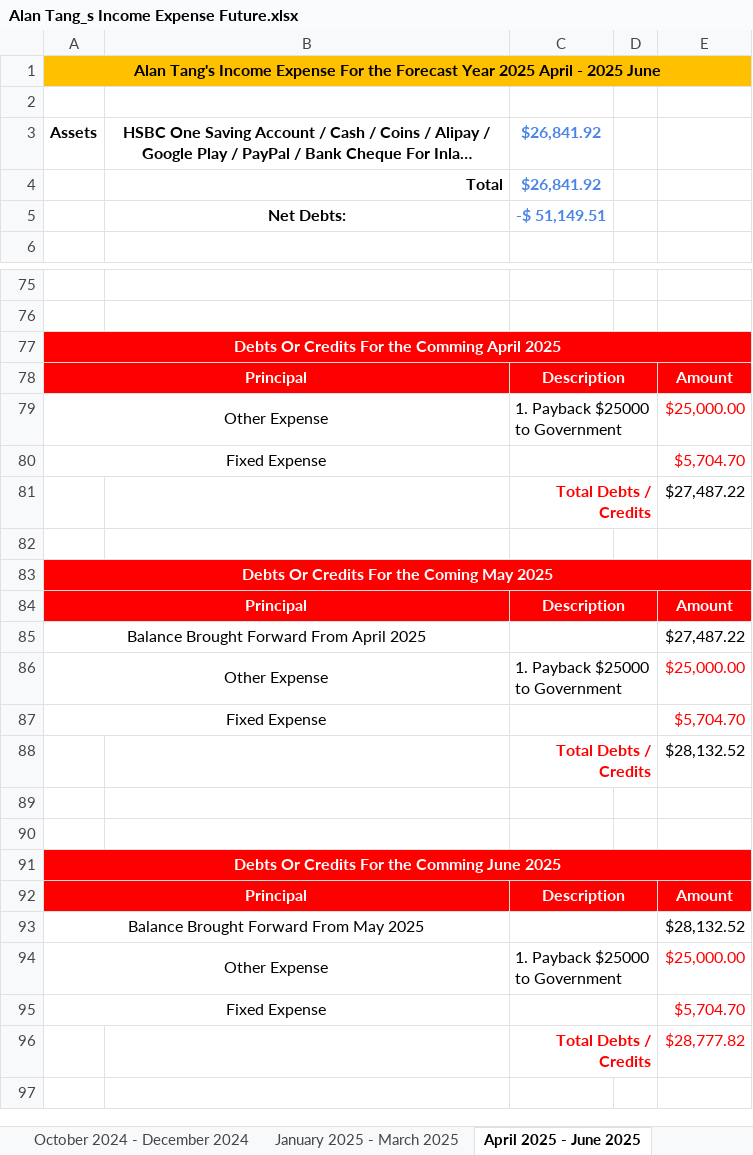
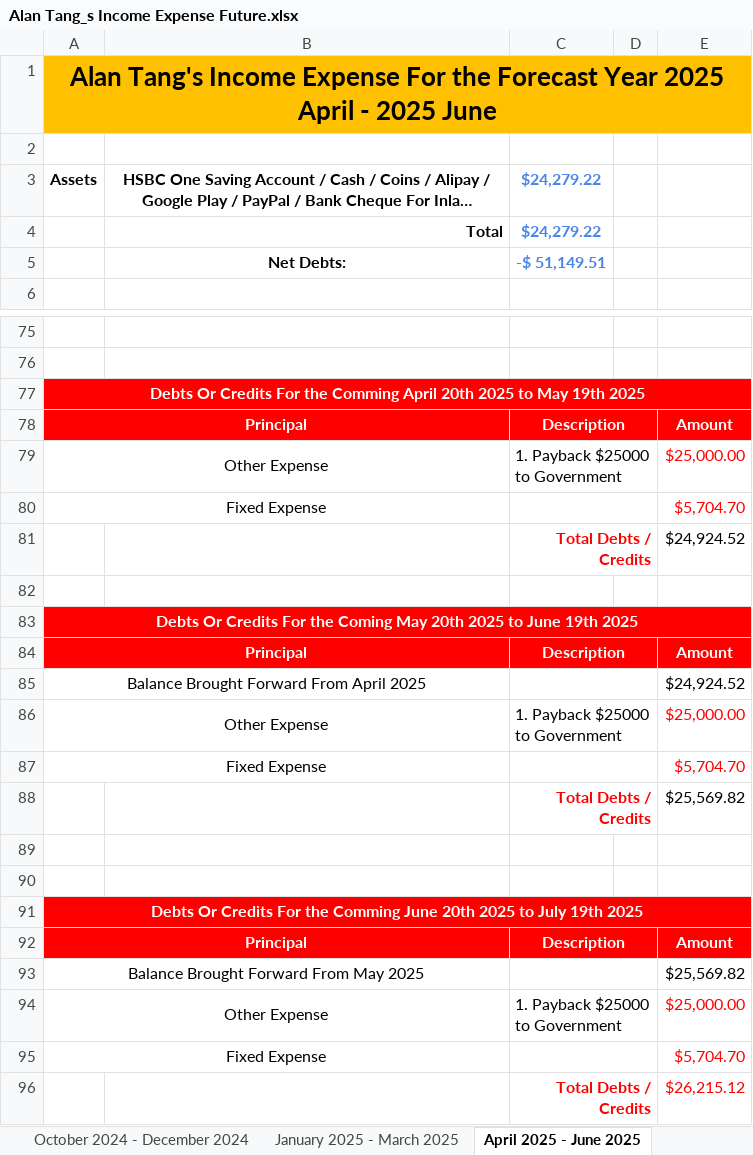
Before and after one commit to singluntang/Income-Expenditure-Forecast, an Excel workbook: Alan Tang_s Income Expense Future.xlsx, sheet April 2025 - June 2025, drawn as a sheet; only a part is shown, gaps mark what is left out; long unchanged cells end in …; values as stored, in another font and other column widths than the file's, no borders; conditional formats not drawn; the diff names each change by its address in the sheet, - before the commit and + after, or states it on an @@ line.

```diff
--- a/Alan Tang_s Income Expense Future.xlsx (sheet April 2025 - June 2025)
+++ b/Alan Tang_s Income Expense Future.xlsx (sheet April 2025 - June 2025)
@@ A1 text size: larger @@
-C3:C4: $26,841.92
+C3:C4: $24,279.22
-A77: …Comming April 2025
+A77: …Comming April 20th 2025 to May 19th 2025
-E81: $27,487.22
+E81: $24,924.52
-A83: …Coming May 2025
+A83: …Coming May 20th 2025 to June 19th 2025
-E85: $27,487.22
+E85: $24,924.52
-E88: $28,132.52
+E88: $25,569.82
-A91: …Comming June 2025
+A91: …Comming June 20th 2025 to July 19th 2025
-E93: $28,132.52
+E93: $25,569.82
-E96: $28,777.82
+E96: $26,215.12
```
Also changed, not shown: sheet April 2024 - June 2024, sheet July 2024 - September 2024, sheet July 2025 - September 2025, sheet January 2025 - March 2025, sheet October 2024 - December 2024, formulas that keep their value.
